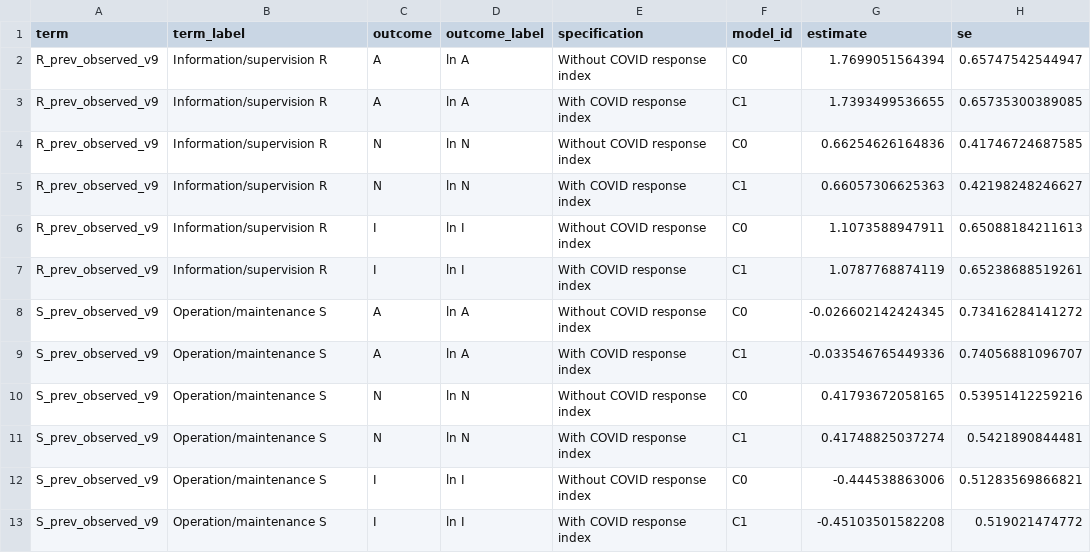
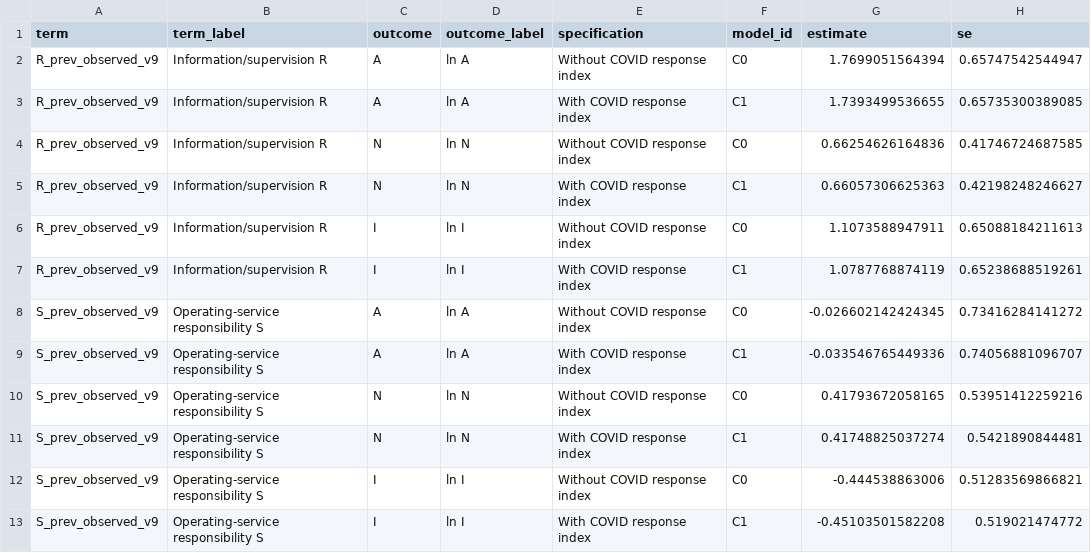
Before and after one commit to DS-Gao/ev-charging-service-dynamics, a CSV file: data/results/reference/descriptive/main_policy_associations.csv, drawn as a sheet; only a part is shown; the diff names each change by its address in the sheet, - before the commit and + after, or states it on an @@ line.

```diff
--- a/data/results/reference/descriptive/main_policy_associations.csv
+++ b/data/results/reference/descriptive/main_policy_associations.csv
-B8:B13 (term_label): Operation/maintenance S
+B8:B13 (term_label): Operating-service responsibility S
```
Also changed, not shown: data/results/reference/descriptive/policy_association_summary_v18.csv, metadata/figure_table_map.csv, 6 other files.
